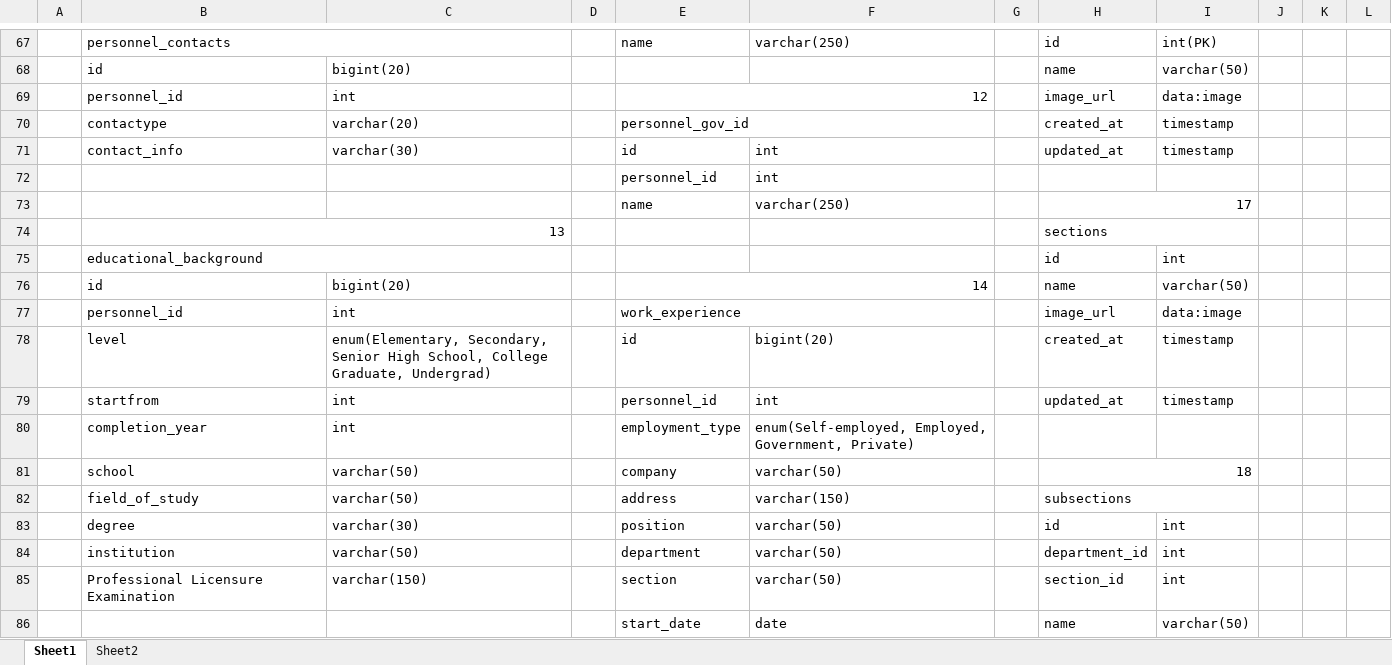
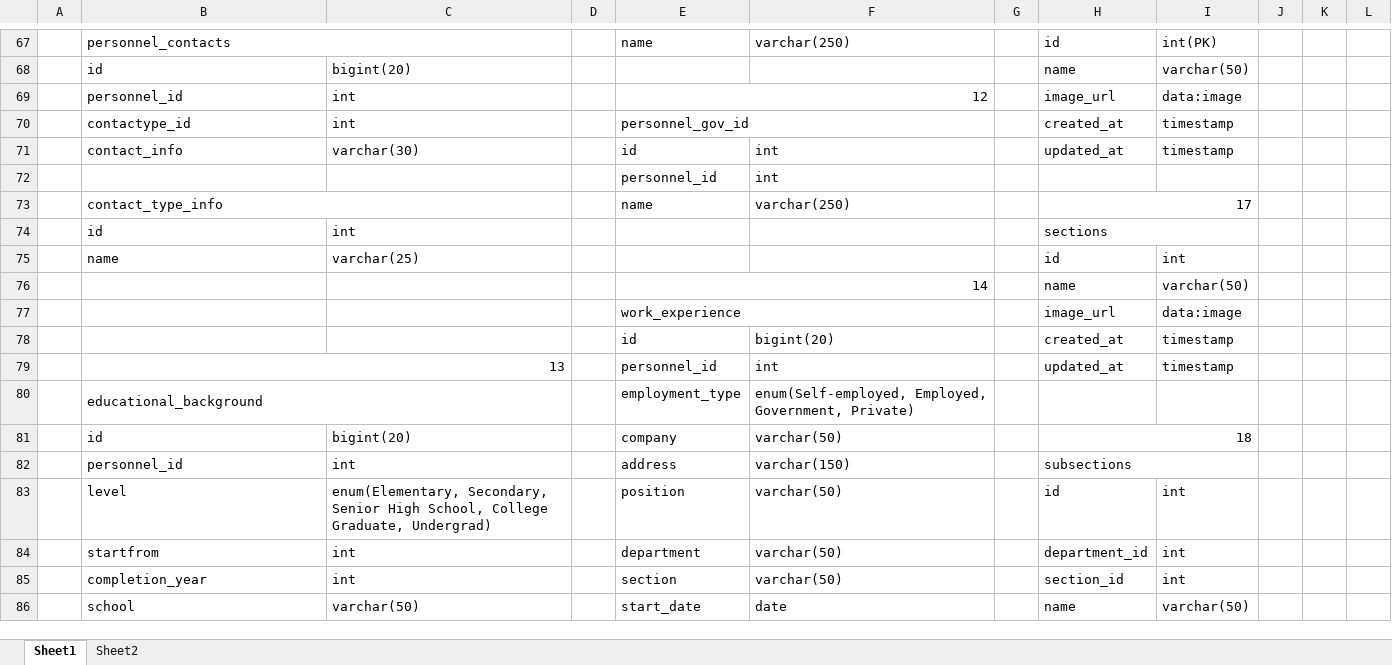
Before and after one commit to felixparejapmdit/inc_dashboard, an Excel workbook: documentation/PMD Table Structure.xlsx, sheet Sheet1, drawn as a sheet; only a part is shown, gaps mark what is left out; values as stored, in another font and other column widths than the file's, no cell formats; removed rows and columns are numbered as before the commit, all else as after; the diff covers the shown part only; the diff names each change by its address in the sheet, - before the commit and + after, or states it on an @@ line.

```diff
--- a/documentation/PMD Table Structure.xlsx (sheet Sheet1)
+++ b/documentation/PMD Table Structure.xlsx (sheet Sheet1)
-B70: contactype
+B70: contactype_id
-C70: varchar(20)
+C70: int
-B73: (empty)
+B73: contact_type_info
+B73:C73 merged
-row 74:  | 13 |  |  |  |  |  | sections
+row 74:  | id | int |  |  |  |  | sections
-B75: educational_background
+B75: name
-B75:C75 merged
-C75: (empty)
+C75: varchar(25)
-B76: id
+B76: (empty)
-C76: bigint(20)
+C76: (empty)
-B77: personnel_id
+B77: (empty)
-C77: int
+C77: (empty)
-B78: level
+B78: (empty)
-C78: enum(Elementary, Secondary, Senior High School, College Graduate, Undergrad)
+C78: (empty)
-B79: startfrom
+B79: 13
+B79:C79 merged
-C79:C80: int
+C79:C80: (empty)
-B80: completion_year
+B80: educational_background
+B80:C80 merged
-B81: school
+B81: id
-C81: varchar(50)
+C81: bigint(20)
-B82: field_of_study
+B82: personnel_id
-C82: varchar(50)
+C82: int
-B83: degree
+B83: level
-C83: varchar(30)
+C83: enum(Elementary, Secondary, Senior High School, College Graduate, Undergrad)
-B84: institution
+B84: startfrom
-C84: varchar(50)
+C84: int
-B85: Professional Licensure Examination
+B85: completion_year
-C85: varchar(150)
+C85: int
-B86: (empty)
+B86: school
-C86: (empty)
+C86: varchar(50)
```
Also changed, not shown: 23 added rows, 23 removed rows, 1 moved row, 53 edited cells and merged cells elsewhere in this sheet, cell formats, documentation/database structure.xlsx, 9 other files.
